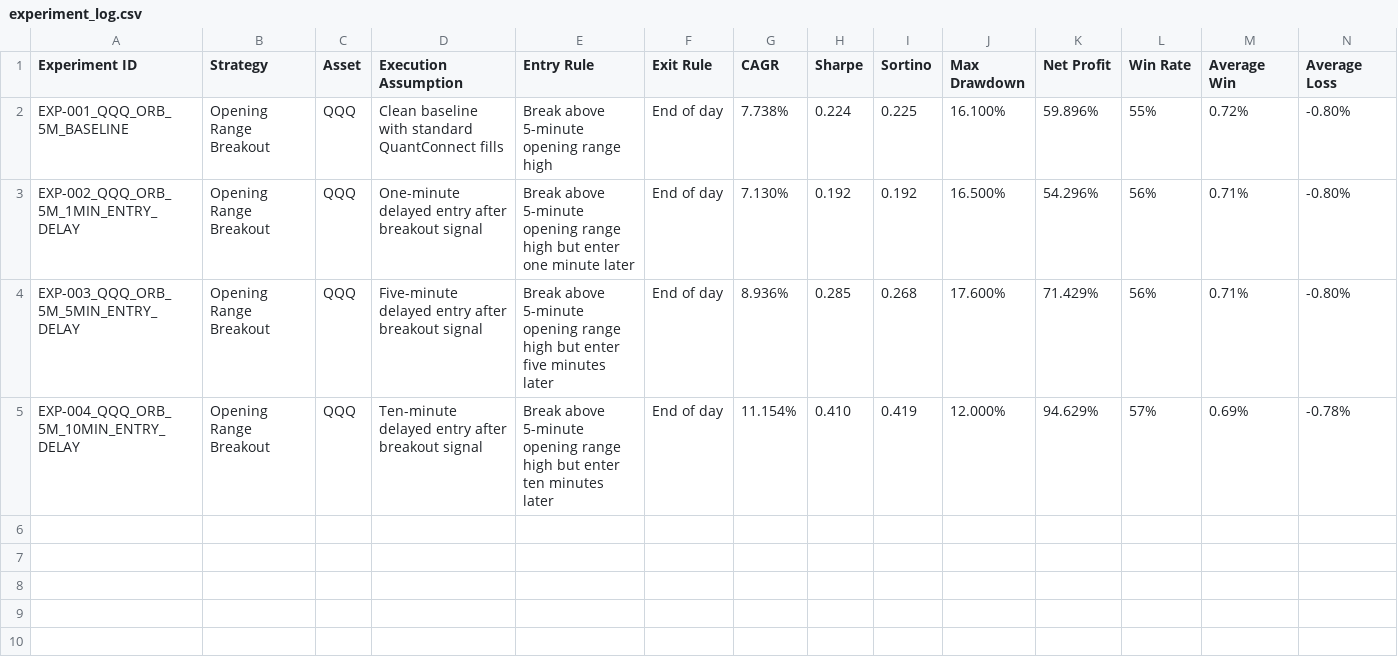
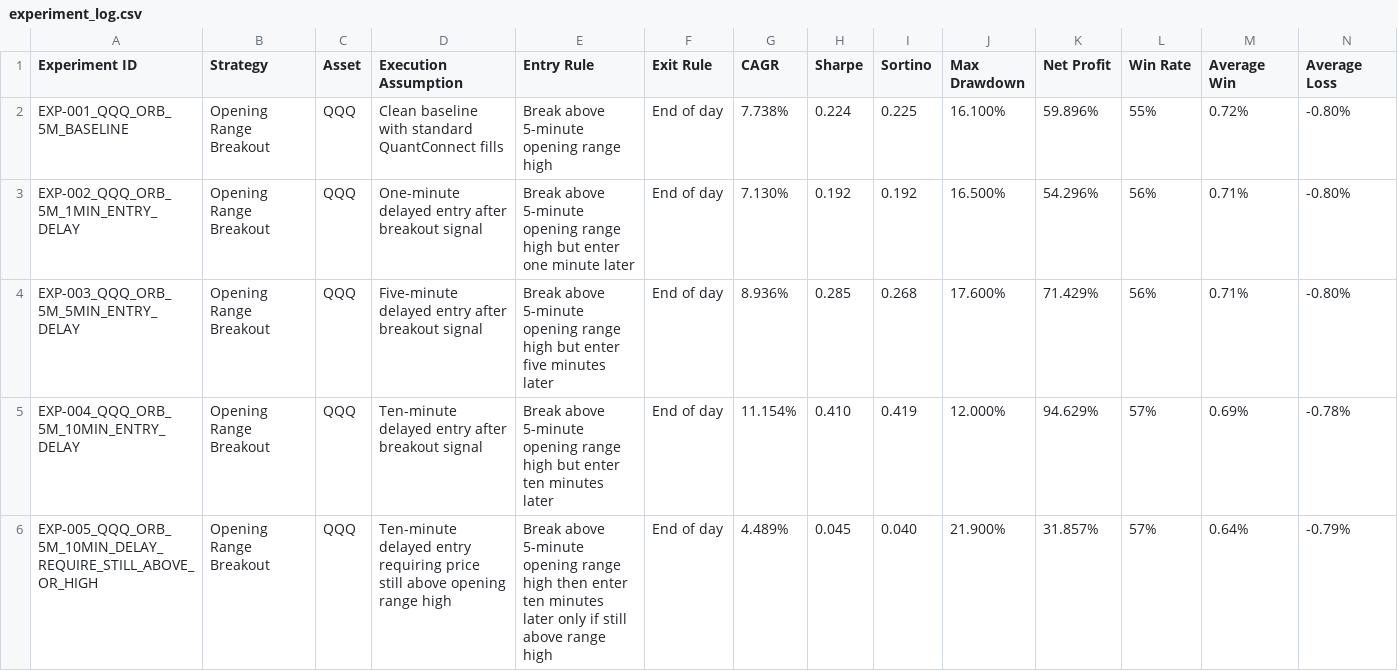
Before and after one commit to rdravid2005/backtest-reality-gap, a CSV file: results/experiment_log.csv, drawn as a sheet; only a part is shown; rows hold the shown columns only; the diff names each change by its address in the sheet, - before the commit and + after, or states it on an @@ line.

Commit message:
Add valid-breakout delayed entry test
Document ten-minute delay test requiring price to remain above opening range high.

```diff
--- a/results/experiment_log.csv
+++ b/results/experiment_log.csv
+row 6: EXP-005_QQQ_ORB_5M_10MIN_DELAY_REQUIRE_STILL_ABOVE_OR_HIGH | Opening Range Breakout | QQQ | Ten-minute delayed entry requiring price still above opening range high | Break above 5-minute opening range high then enter ten minutes later only if still above range high | End of day | 4.489% | 0.045 | 0.040 | 21.900% | 31.857% | 57% | 0.64% | -0.79%
```
Also changed, not shown: 2 other files.
